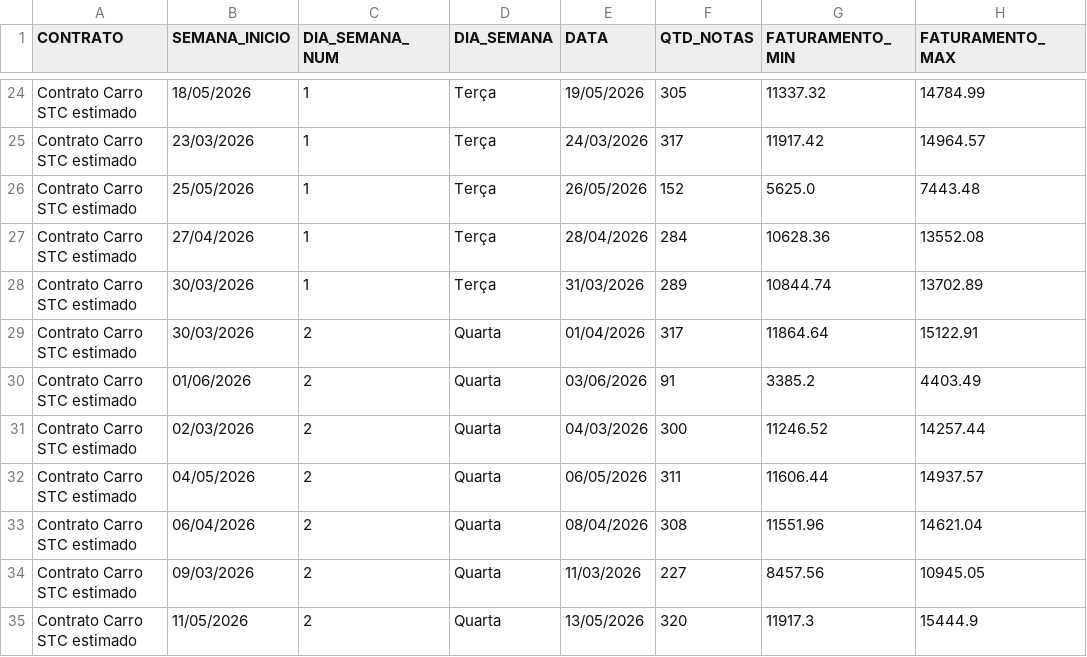
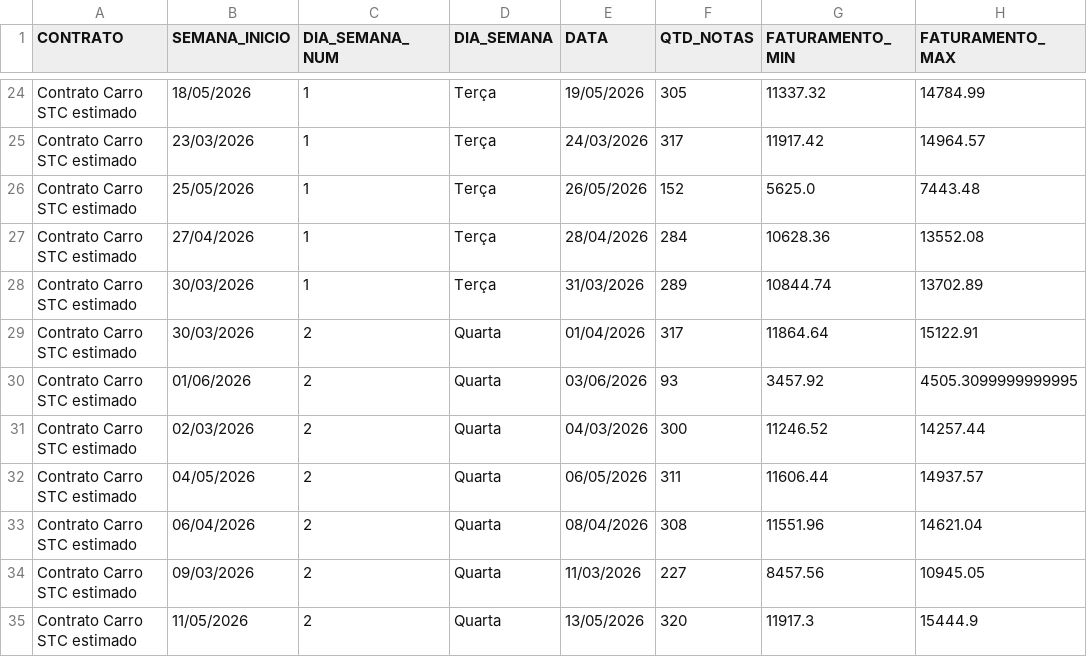
Before and after one commit to irensegabrieel/painel-faturamento, a CSV file: dashboard/faturamento_carro_dias_dashboard.csv, drawn as a sheet; only a part is shown, gaps mark what is left out.

Commit message:
Atualiza dashboard: faturamento_carro_dias_dashboard.csv

```diff
--- a/dashboard/faturamento_carro_dias_dashboard.csv
+++ b/dashboard/faturamento_carro_dias_dashboard.csv
@@ -29,3 +29,3 @@ Contrato Carro STC estimado;30/03/2026;1;Terça;31/03/2026;289;10844.74;13702.89
 Contrato Carro STC estimado;30/03/2026;2;Quarta;01/04/2026;317;11864.64;15122.91
-Contrato Carro STC estimado;01/06/2026;2;Quarta;03/06/2026;91;3385.2;4403.49
+Contrato Carro STC estimado;01/06/2026;2;Quarta;03/06/2026;93;3457.92;4505.3099999999995
 Contrato Carro STC estimado;02/03/2026;2;Quarta;04/03/2026;300;11246.52;14257.44
```
